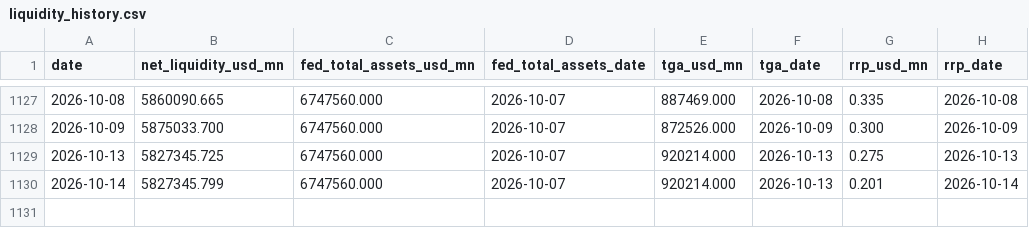
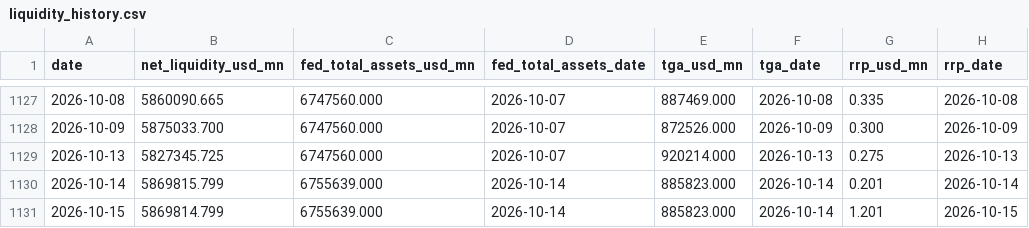
Before and after one commit to Fredpipi/fed-tga-rrp-liquidity, a CSV file: data/liquidity_history.csv, drawn as a sheet; only a part is shown, gaps mark what is left out.

```diff
--- a/data/liquidity_history.csv
+++ b/data/liquidity_history.csv
@@ -1129,2 +1129,3 @@ date,net_liquidity_usd_mn,fed_total_assets_usd_mn,fed_total_assets_date,tga_usd_
 2026-10-13,5827345.725,6747560.000,2026-10-07,920214.000,2026-10-13,0.275,2026-10-13
-2026-10-14,5827345.799,6747560.000,2026-10-07,920214.000,2026-10-13,0.201,2026-10-14
+2026-10-14,5869815.799,6755639.000,2026-10-14,885823.000,2026-10-14,0.201,2026-10-14
+2026-10-15,5869814.799,6755639.000,2026-10-14,885823.000,2026-10-14,1.201,2026-10-15
```
Also changed, not shown: data/fed_total_assets.csv, data/rrp.csv, 5 other files.
